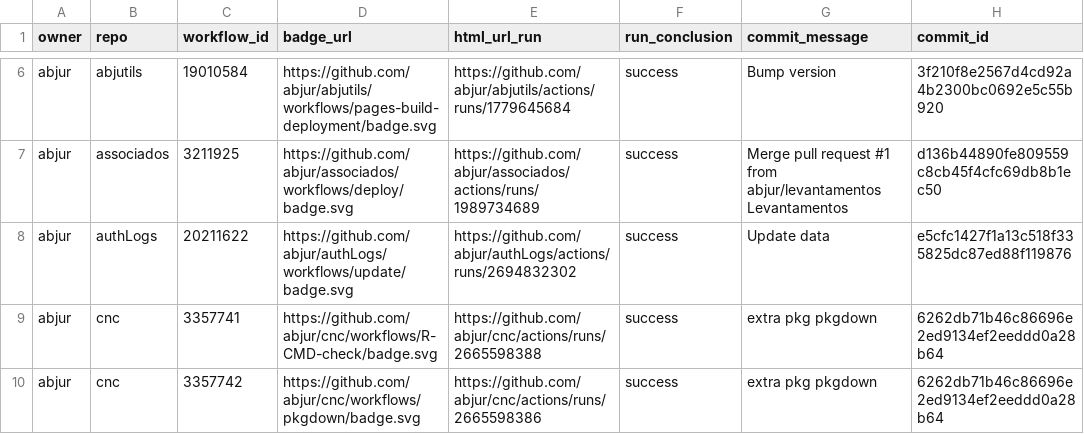
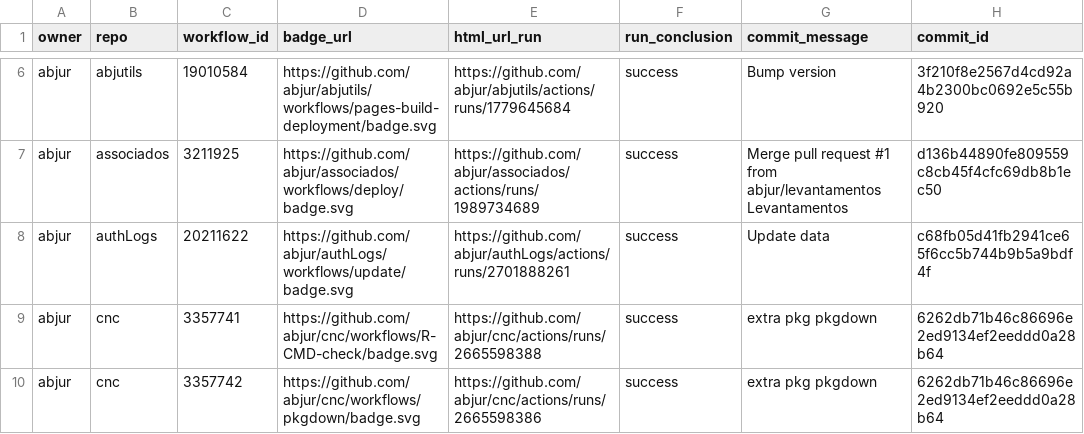
Before and after one commit to abjur/abjStatus, a CSV file: repos.csv, drawn as a sheet; only a part is shown, gaps mark what is left out; the diff names each change by its address in the sheet, - before the commit and + after, or states it on an @@ line.

```diff
--- a/repos.csv
+++ b/repos.csv
-E8 (html_url_run): https://github.com/abjur/authLogs/actions/runs/2694832302
+E8 (html_url_run): https://github.com/abjur/authLogs/actions/runs/2701888261
-H8 (commit_id): e5cfc1427f1a13c518f335825dc87ed88f119876
+H8 (commit_id): c68fb05d41fb2941ce65f6cc5b744b9b5a9bdf4f
```
Also changed, not shown: 1 other file.
